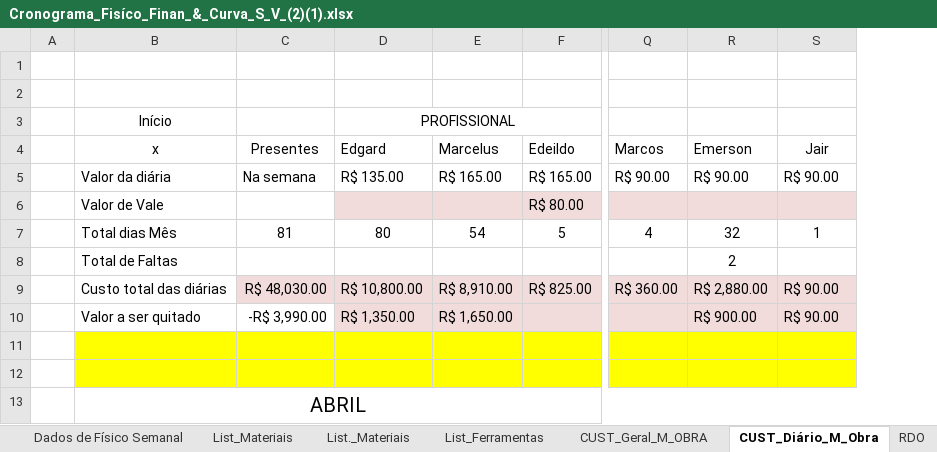
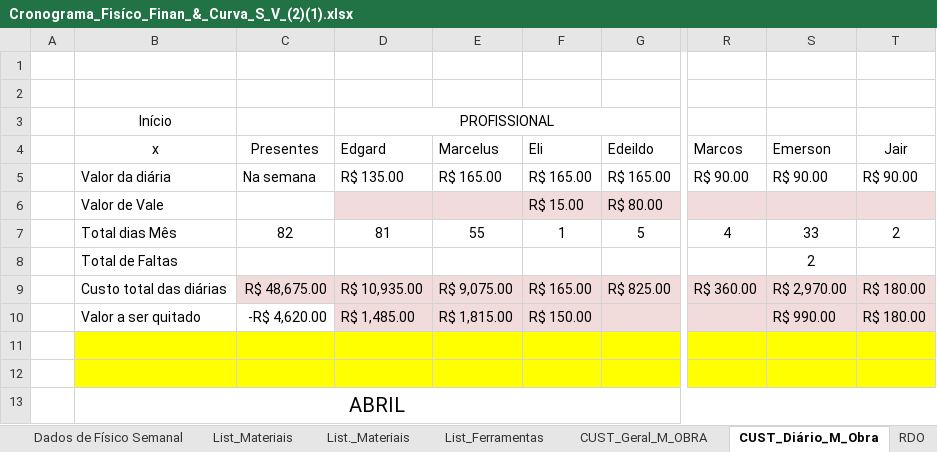
Before and after one commit to EdgardSancosta/Cronograma_Fisico_Financeiro, an Excel workbook: Cronograma_Fisíco_Finan_&_Curva_S_V_(2)(1).xlsx, sheet CUST_Diário_M_Obra, drawn as a sheet; only a part is shown, gaps mark what is left out; values as stored, in another font and other column widths than the file's, no borders; conditional formats not drawn; addresses are those after the commit; the diff covers the shown part only; the diff names each change by its address in the sheet, - before the commit and + after, or states it on an @@ line.

```diff
--- a/Cronograma_Fisíco_Finan_&_Curva_S_V_(2)(1).xlsx (sheet CUST_Diário_M_Obra)
+++ b/Cronograma_Fisíco_Finan_&_Curva_S_V_(2)(1).xlsx (sheet CUST_Diário_M_Obra)
+column F (Eli), rows 5-10: R$ 165.00 | R$ 15.00 | 1 |  | R$ 165.00 | R$ 150.00
-C7 (Presentes): 81
+C7 (Presentes): 82
-D7 (Edgard): 80
+D7 (Edgard): 81
-E7 (Marcelus): 54
+E7 (Marcelus): 55
-S7 (Emerson): 32
+S7 (Emerson): 33
-T7 (Jair): 1
+T7 (Jair): 2
-C9 (Presentes): R$ 48,030.00
+C9 (Presentes): R$ 48,675.00
-D9 (Edgard): R$ 10,800.00
+D9 (Edgard): R$ 10,935.00
-E9 (Marcelus): R$ 8,910.00
+E9 (Marcelus): R$ 9,075.00
-S9 (Emerson): R$ 2,880.00
+S9 (Emerson): R$ 2,970.00
-T9:T10 (Jair): R$ 90.00
+T9:T10 (Jair): R$ 180.00
-C10 (Presentes): -R$ 3,990.00
+C10 (Presentes): -R$ 4,620.00
-D10 (Edgard): R$ 1,350.00
+D10 (Edgard): R$ 1,485.00
-E10 (Marcelus): R$ 1,650.00
+E10 (Marcelus): R$ 1,815.00
-S10 (Emerson): R$ 900.00
+S10 (Emerson): R$ 990.00
```
Also changed, not shown: 4 added rows, 4 removed rows and 7 edited cells elsewhere in this sheet, sheet FÍSICO x FINANCEIRO, sheet CUST_Geral_M_OBRA, formulas that keep their value, charts or pictures.
